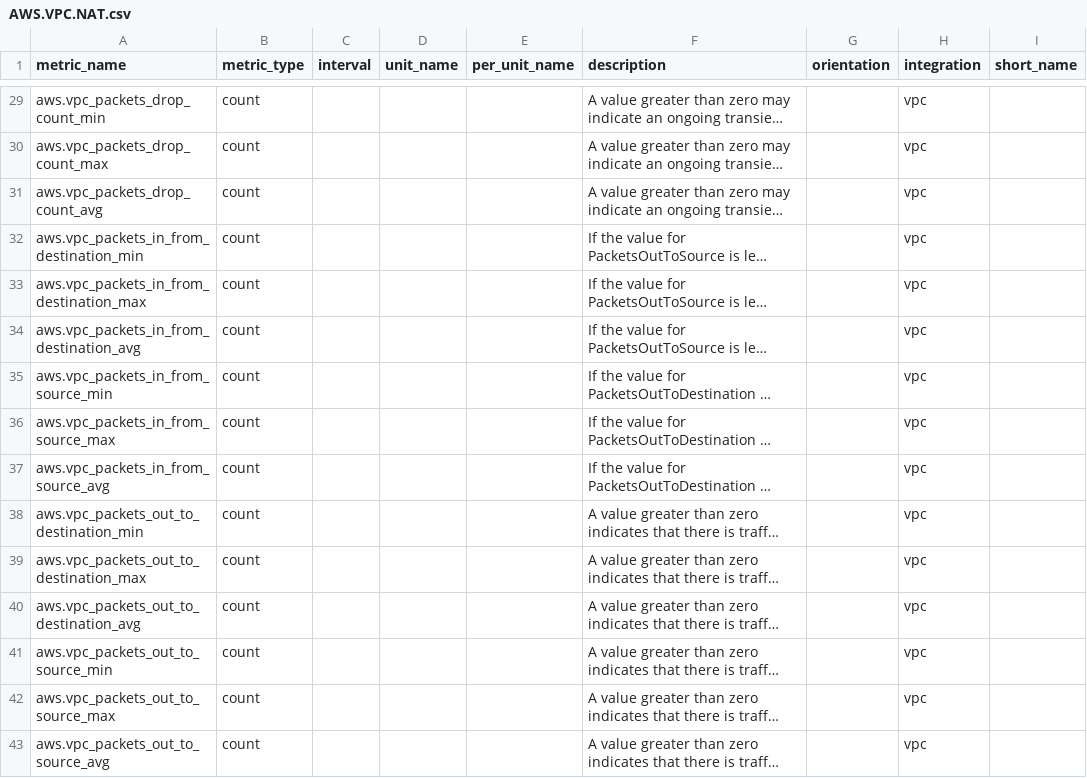
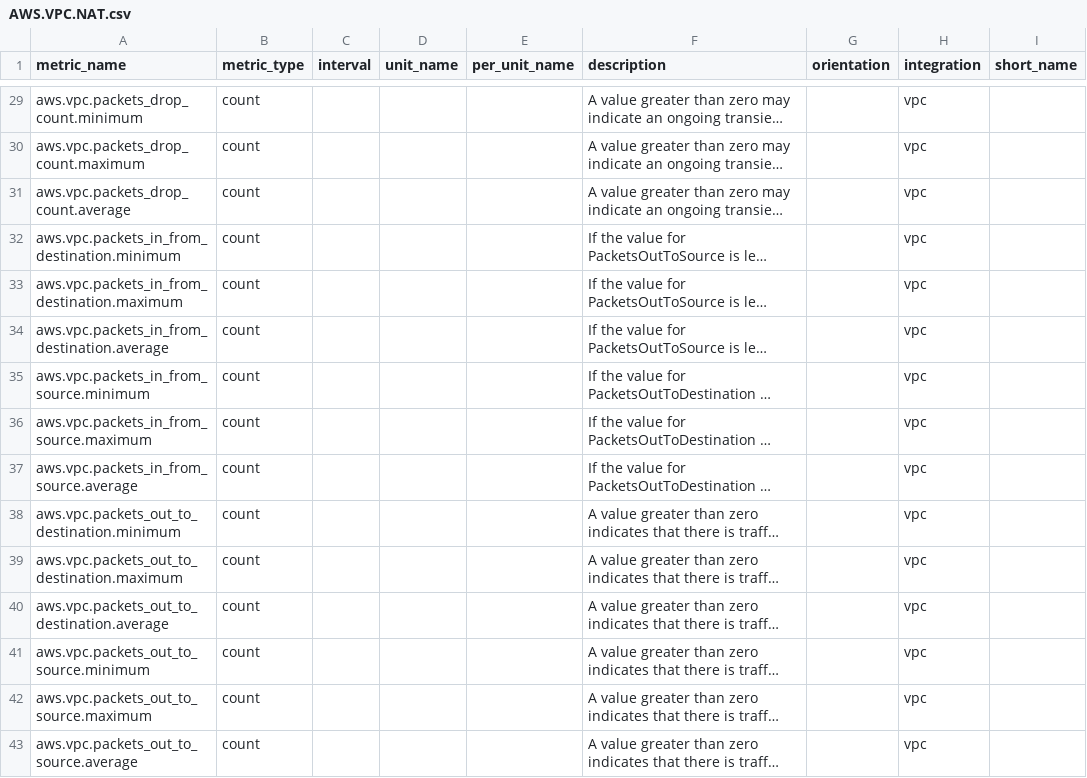
Before and after one commit to pranaymallik/AWSMetrics, a CSV file: CSV_FOLDER/AWS.VPC.NAT.csv, drawn as a sheet; only a part is shown, gaps mark what is left out; long unchanged cells end in …; the diff covers the shown part only; the diff names each change by its address in the sheet, - before the commit and + after, or states it on an @@ line.

```diff
--- a/CSV_FOLDER/AWS.VPC.NAT.csv
+++ b/CSV_FOLDER/AWS.VPC.NAT.csv
-A29 (metric_name): aws.vpc_packets_drop_count_min
+A29 (metric_name): aws.vpc.packets_drop_count.minimum
-A30 (metric_name): aws.vpc_packets_drop_count_max
+A30 (metric_name): aws.vpc.packets_drop_count.maximum
-A31 (metric_name): aws.vpc_packets_drop_count_avg
+A31 (metric_name): aws.vpc.packets_drop_count.average
-A32 (metric_name): aws.vpc_packets_in_from_destination_min
+A32 (metric_name): aws.vpc.packets_in_from_destination.minimum
-A33 (metric_name): aws.vpc_packets_in_from_destination_max
+A33 (metric_name): aws.vpc.packets_in_from_destination.maximum
-A34 (metric_name): aws.vpc_packets_in_from_destination_avg
+A34 (metric_name): aws.vpc.packets_in_from_destination.average
-A35 (metric_name): aws.vpc_packets_in_from_source_min
+A35 (metric_name): aws.vpc.packets_in_from_source.minimum
-A36 (metric_name): aws.vpc_packets_in_from_source_max
+A36 (metric_name): aws.vpc.packets_in_from_source.maximum
-A37 (metric_name): aws.vpc_packets_in_from_source_avg
+A37 (metric_name): aws.vpc.packets_in_from_source.average
-A38 (metric_name): aws.vpc_packets_out_to_destination_min
+A38 (metric_name): aws.vpc.packets_out_to_destination.minimum
-A39 (metric_name): aws.vpc_packets_out_to_destination_max
+A39 (metric_name): aws.vpc.packets_out_to_destination.maximum
-A40 (metric_name): aws.vpc_packets_out_to_destination_avg
+A40 (metric_name): aws.vpc.packets_out_to_destination.average
-A41 (metric_name): aws.vpc_packets_out_to_source_min
+A41 (metric_name): aws.vpc.packets_out_to_source.minimum
-A42 (metric_name): aws.vpc_packets_out_to_source_max
+A42 (metric_name): aws.vpc.packets_out_to_source.maximum
-A43 (metric_name): aws.vpc_packets_out_to_source_avg
+A43 (metric_name): aws.vpc.packets_out_to_source.average
```
Also changed, not shown: 27 edited cells elsewhere in this file, CSV_FOLDER/AWS.EBS.csv, CSV_FOLDER/AWS.ELB.csv, 24 other files.
